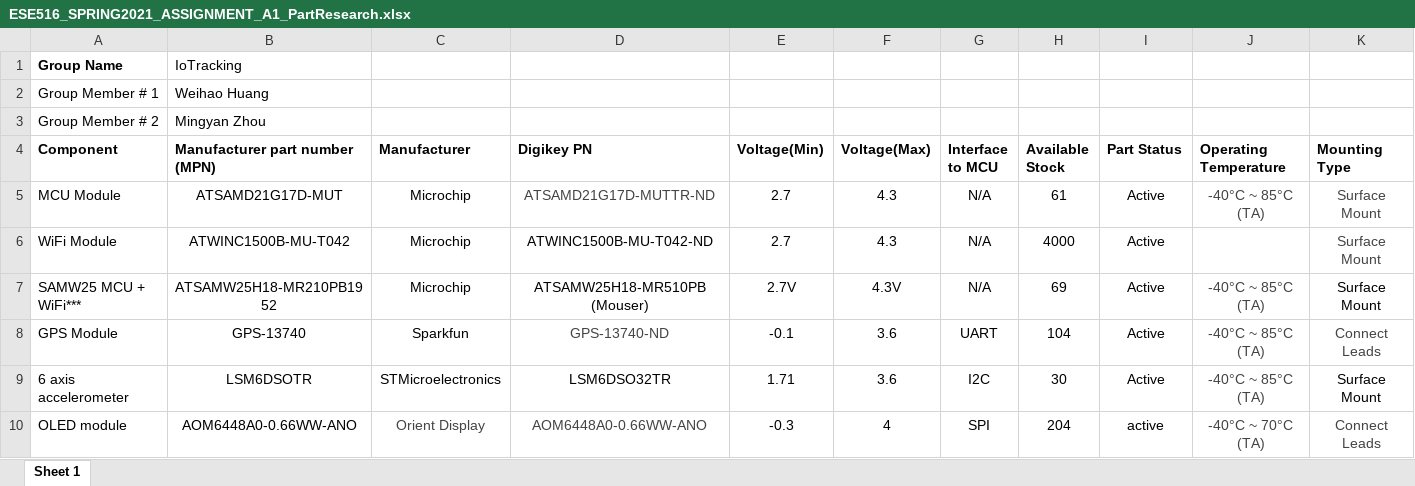
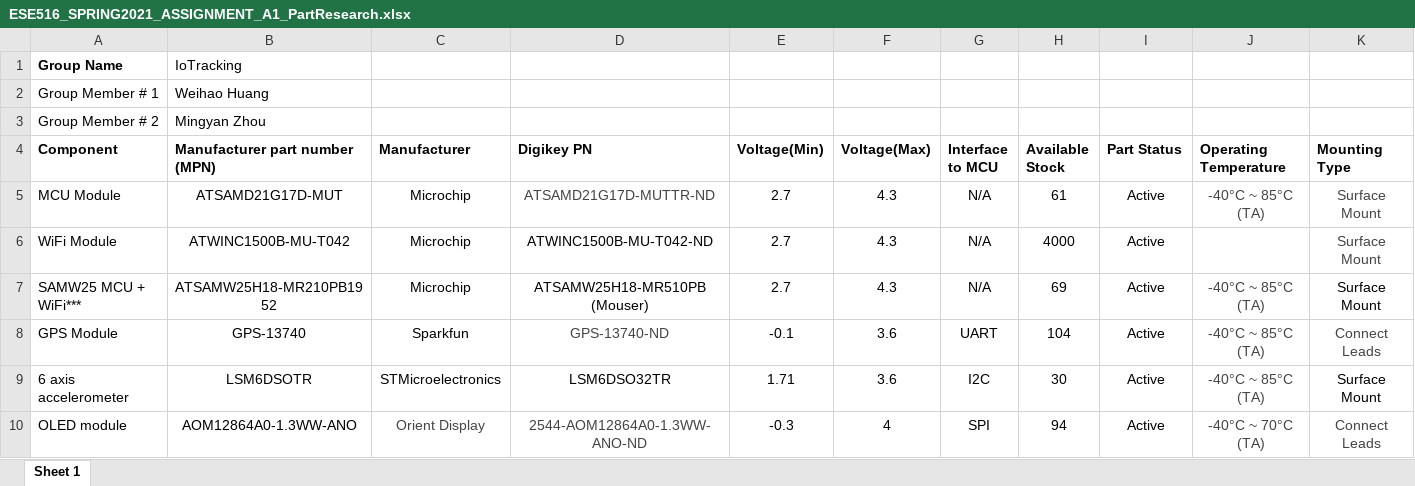
Before and after one commit to derekhanbaliq/IoTracking, an Excel workbook: ESE516_SPRING2021_ASSIGNMENT_A1_PartResearch.xlsx, sheet Sheet 1, drawn as a sheet; values as stored, in another font and other column widths than the file's, no borders; charts and pictures not drawn; the diff names each change by its address in the sheet, - before the commit and + after, or states it on an @@ line.

```diff
--- a/ESE516_SPRING2021_ASSIGNMENT_A1_PartResearch.xlsx (sheet Sheet 1)
+++ b/ESE516_SPRING2021_ASSIGNMENT_A1_PartResearch.xlsx (sheet Sheet 1)
-E7 (Voltage(Min)): 2.7V
+E7 (Voltage(Min)): 2.7
-F7 (Voltage(Max)): 4.3V
+F7 (Voltage(Max)): 4.3
-B10 (Manufacturer part number (MPN)): AOM6448A0-0.66WW-ANO
+B10 (Manufacturer part number (MPN)): AOM12864A0-1.3WW-ANO
-D10 (Digikey PN): AOM6448A0-0.66WW-ANO
+D10 (Digikey PN): 2544-AOM12864A0-1.3WW-ANO-ND
-H10 (Available Stock): 204
+H10 (Available Stock): 94
-I10 (Part Status): active
+I10 (Part Status): Active
```
Also changed, not shown: ESE516_SAMW25_PinAssignments_IoTracking.xlsx, ESE516_SPRING2021_ASSIGNMENT_A1_BOM.xlsx, 1 other file.
